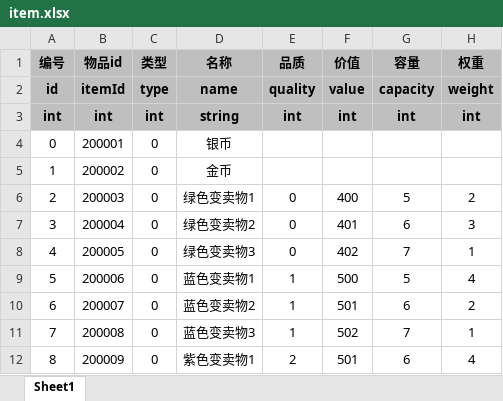
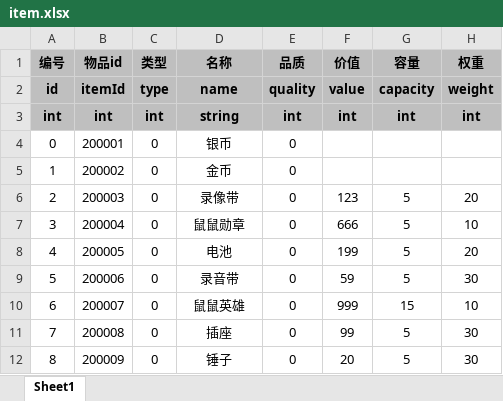
Before and after one commit to UNANSWANG/escape, an Excel workbook: excel/item.xlsx, sheet Sheet1, drawn as a sheet; only a part is shown; values as stored, in another font and other column widths than the file's, no borders; the diff covers the shown part only; the diff names each change by its address in the sheet, - before the commit and + after, or states it on an @@ line.

```diff
--- a/excel/item.xlsx (sheet Sheet1)
+++ b/excel/item.xlsx (sheet Sheet1)
-E4:E5 (品质): (empty)
+E4:E5 (品质): 0
-D6 (名称): 绿色变卖物1
+D6 (名称): 录像带
-F6 (价值): 400
+F6 (价值): 123
-H6 (权重): 2
+H6 (权重): 20
-D7 (名称): 绿色变卖物2
+D7 (名称): 鼠鼠勋章
-F7 (价值): 401
+F7 (价值): 666
-G7 (容量): 6
+G7 (容量): 5
-H7 (权重): 3
+H7 (权重): 10
-D8 (名称): 绿色变卖物3
+D8 (名称): 电池
-F8 (价值): 402
+F8 (价值): 199
-G8 (容量): 7
+G8 (容量): 5
-H8 (权重): 1
+H8 (权重): 20
-D9 (名称): 蓝色变卖物1
+D9 (名称): 录音带
-E9:E11 (品质): 1
+E9:E11 (品质): 0
-F9 (价值): 500
+F9 (价值): 59
-H9 (权重): 4
+H9 (权重): 30
-D10 (名称): 蓝色变卖物2
+D10 (名称): 鼠鼠英雄
-F10 (价值): 501
+F10 (价值): 999
-G10 (容量): 6
+G10 (容量): 15
-H10 (权重): 2
+H10 (权重): 10
-D11 (名称): 蓝色变卖物3
+D11 (名称): 插座
-F11 (价值): 502
+F11 (价值): 99
-G11 (容量): 7
+G11 (容量): 5
-H11 (权重): 1
+H11 (权重): 30
-D12 (名称): 紫色变卖物1
+D12 (名称): 锤子
-E12 (品质): 2
+E12 (品质): 0
-F12 (价值): 501
+F12 (价值): 20
-G12 (容量): 6
+G12 (容量): 5
-H12 (权重): 4
+H12 (权重): 30
```
Also changed, not shown: 53 added rows and 69 edited cells elsewhere in this sheet, 6 other files.
